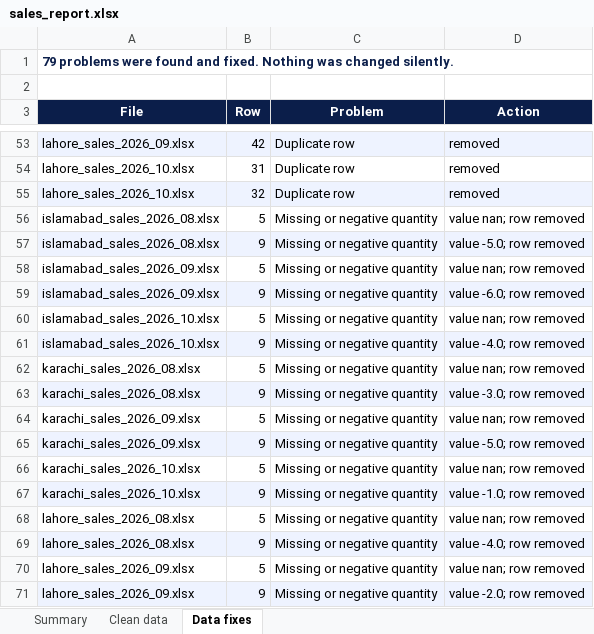
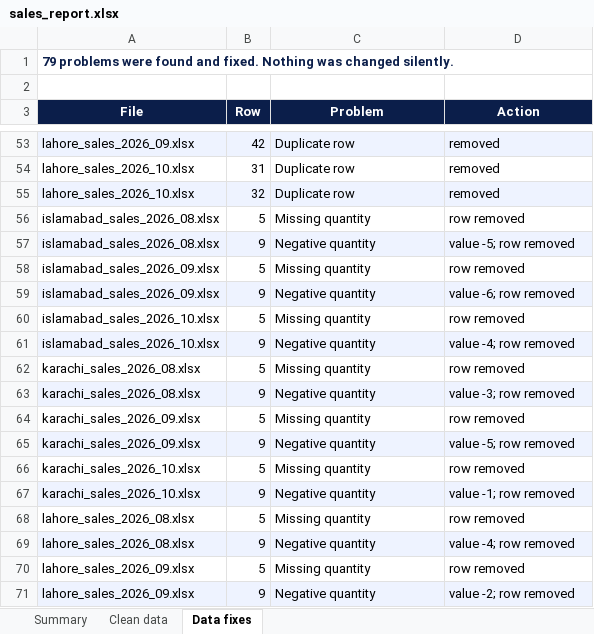
Before and after one commit to AbbasiSarah/excel-report-automator, an Excel workbook: output/sales_report.xlsx, sheet Data fixes, drawn as a sheet; only a part is shown, gaps mark what is left out; values as stored, in another font and other column widths than the file's, no borders; the diff covers the shown part only; the diff names each change by its address in the sheet, - before the commit and + after, or states it on an @@ line.

Commit message:
Clearer fix-log wording for missing vs negative quantities; link demo video

```diff
--- a/output/sales_report.xlsx (sheet Data fixes)
+++ b/output/sales_report.xlsx (sheet Data fixes)
-C56 (Problem): Missing or negative quantity
+C56 (Problem): Missing quantity
-D56 (Action): value nan; row removed
+D56 (Action): row removed
-C57 (Problem): Missing or negative quantity
+C57 (Problem): Negative quantity
-D57 (Action): value -5.0; row removed
+D57 (Action): value -5; row removed
-C58 (Problem): Missing or negative quantity
+C58 (Problem): Missing quantity
-D58 (Action): value nan; row removed
+D58 (Action): row removed
-C59 (Problem): Missing or negative quantity
+C59 (Problem): Negative quantity
-D59 (Action): value -6.0; row removed
+D59 (Action): value -6; row removed
-C60 (Problem): Missing or negative quantity
+C60 (Problem): Missing quantity
-D60 (Action): value nan; row removed
+D60 (Action): row removed
-C61 (Problem): Missing or negative quantity
+C61 (Problem): Negative quantity
-D61 (Action): value -4.0; row removed
+D61 (Action): value -4; row removed
-C62 (Problem): Missing or negative quantity
+C62 (Problem): Missing quantity
-D62 (Action): value nan; row removed
+D62 (Action): row removed
-C63 (Problem): Missing or negative quantity
+C63 (Problem): Negative quantity
-D63 (Action): value -3.0; row removed
+D63 (Action): value -3; row removed
-C64 (Problem): Missing or negative quantity
+C64 (Problem): Missing quantity
-D64 (Action): value nan; row removed
+D64 (Action): row removed
-C65 (Problem): Missing or negative quantity
+C65 (Problem): Negative quantity
-D65 (Action): value -5.0; row removed
+D65 (Action): value -5; row removed
-C66 (Problem): Missing or negative quantity
+C66 (Problem): Missing quantity
-D66 (Action): value nan; row removed
+D66 (Action): row removed
-C67 (Problem): Missing or negative quantity
+C67 (Problem): Negative quantity
-D67 (Action): value -1.0; row removed
+D67 (Action): value -1; row removed
-C68 (Problem): Missing or negative quantity
+C68 (Problem): Missing quantity
-D68 (Action): value nan; row removed
+D68 (Action): row removed
-C69 (Problem): Missing or negative quantity
+C69 (Problem): Negative quantity
-D69 (Action): value -4.0; row removed
+D69 (Action): value -4; row removed
-C70 (Problem): Missing or negative quantity
+C70 (Problem): Missing quantity
-D70 (Action): value nan; row removed
+D70 (Action): row removed
-C71 (Problem): Missing or negative quantity
+C71 (Problem): Negative quantity
-D71 (Action): value -2.0; row removed
+D71 (Action): value -2; row removed
```
Also changed, not shown: 4 edited cells elsewhere in this sheet, 2 other files.
